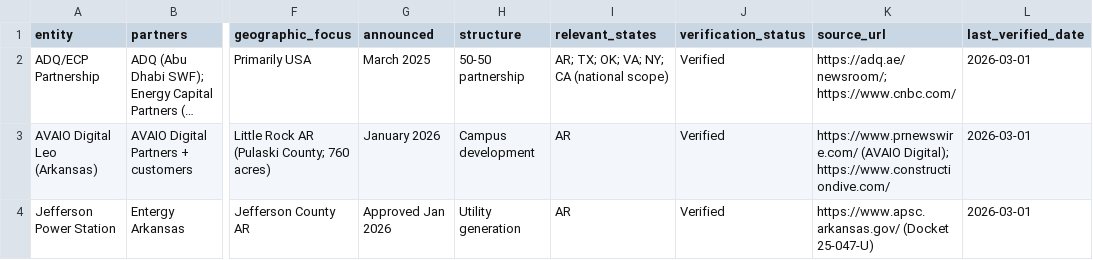
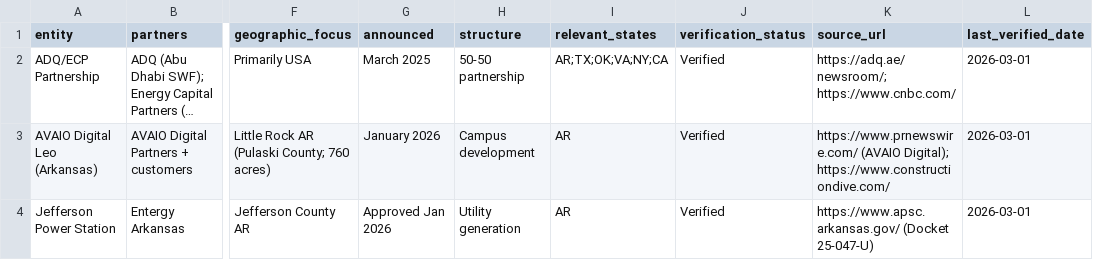
Before and after one commit to Leerrooy95/State_Policy_Analysis, a CSV file: ANALYSIS/capital_flows_data_center_energy.csv, drawn as a sheet; only a part is shown, gaps mark what is left out; long unchanged cells end in …; the diff names each change by its address in the sheet, - before the commit and + after, or states it on an @@ line.

```diff
--- a/ANALYSIS/capital_flows_data_center_energy.csv
+++ b/ANALYSIS/capital_flows_data_center_energy.csv
-I2 (relevant_states): AR; TX; OK; VA; NY; CA (national scope)
+I2 (relevant_states): AR;TX;OK;VA;NY;CA
```
Also changed, not shown: ANALYSIS/data_center_legislation_tracker.csv.
